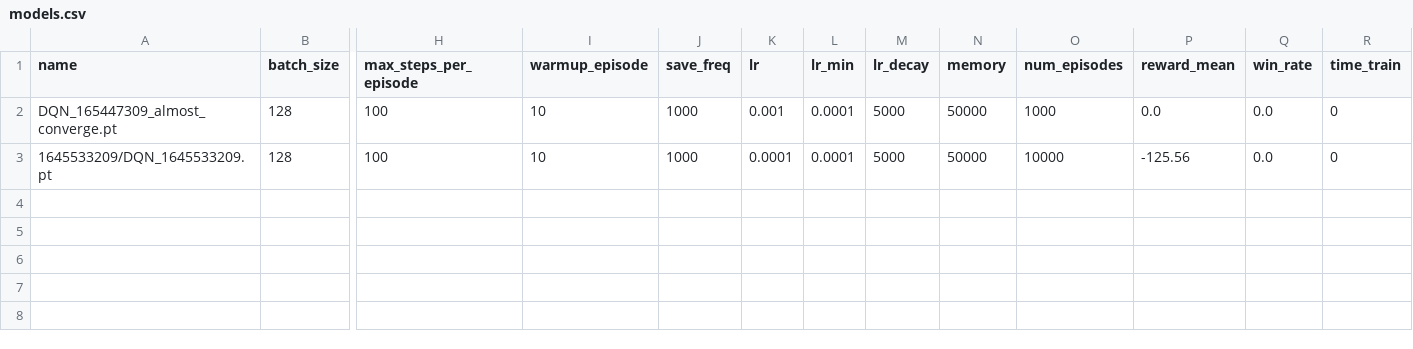
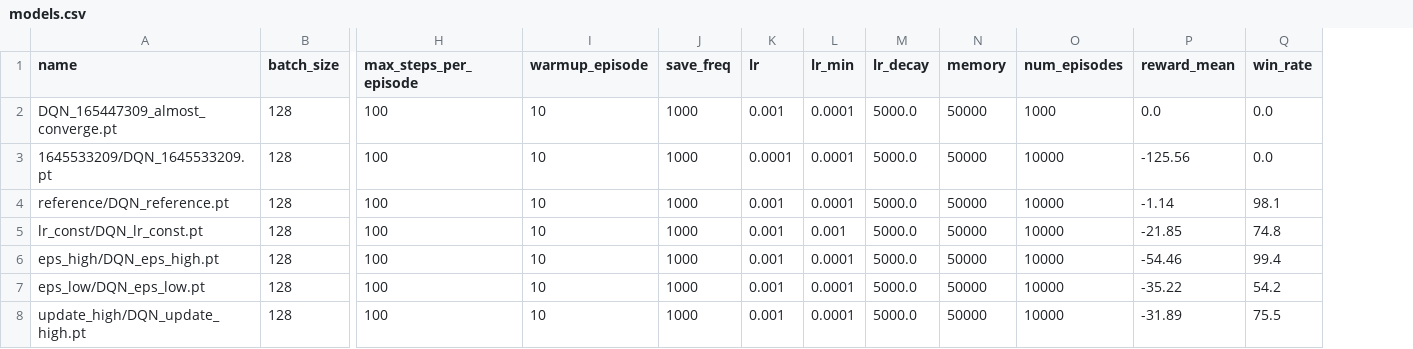
Before and after one commit to LuluLaGlue/Epitech_TaxiDriver, a CSV file: DQN/models.csv, drawn as a sheet; only a part is shown, gaps mark what is left out; removed rows and columns are numbered as before the commit, all else as after; rows hold the shown columns only; the diff names each change by its address in the sheet, - before the commit and + after, or states it on an @@ line.

Commit message:
rework train + play + new models

```diff
--- a/DQN/models.csv
+++ b/DQN/models.csv
-column R (time_train), rows 2-3: 0 | 0
-M2:M3 (lr_decay): 5000
+M2:M3 (lr_decay): 5000.0
+row 4: reference/DQN_reference.pt | 128 | 100 | 10 | 1000 | 0.001 | 0.0001 | 5000.0 | 50000 | 10000 | -1.14 | 98.1
+row 5: lr_const/DQN_lr_const.pt | 128 | 100 | 10 | 1000 | 0.001 | 0.001 | 5000.0 | 50000 | 10000 | -21.85 | 74.8
+row 6: eps_high/DQN_eps_high.pt | 128 | 100 | 10 | 1000 | 0.001 | 0.0001 | 5000.0 | 50000 | 10000 | -54.46 | 99.4
+row 7: eps_low/DQN_eps_low.pt | 128 | 100 | 10 | 1000 | 0.001 | 0.0001 | 5000.0 | 50000 | 10000 | -35.22 | 54.2
+row 8: update_high/DQN_update_high.pt | 128 | 100 | 10 | 1000 | 0.001 | 0.0001 | 5000.0 | 50000 | 10000 | -31.89 | 75.5
```
Also changed, not shown: 12 other files.
